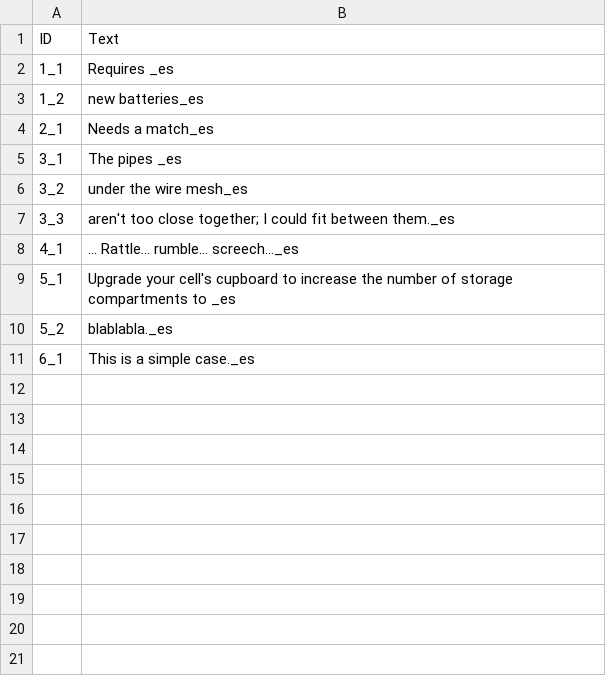
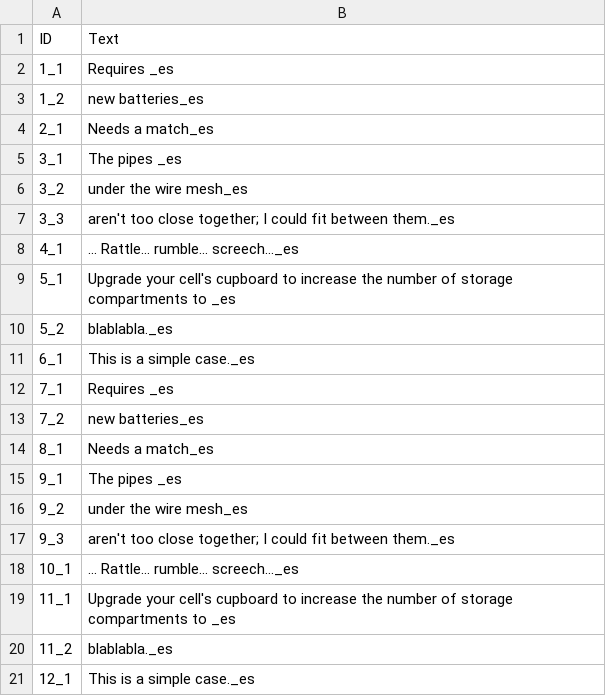
Before and after one commit to Zeronimous/exttext, a CSV file: textos/text_to_translate.csv, drawn as a sheet; the diff names each change by its address in the sheet, - before the commit and + after, or states it on an @@ line.

```diff
--- a/textos/text_to_translate.csv
+++ b/textos/text_to_translate.csv
+row 12: 7_1 | Requires _es
+row 13: 7_2 | new batteries_es
+row 14: 8_1 | Needs a match_es
+row 15: 9_1 | The pipes _es
+row 16: 9_2 | under the wire mesh_es
+row 17: 9_3 | aren't too close together; I could fit between them._es
+row 18: 10_1 | ... Rattle... rumble... screech..._es
+row 19: 11_1 | Upgrade your cell's cupboard to increase the number of storage compartments to _es
+row 20: 11_2 | blablabla._es
+row 21: 12_1 | This is a simple case._es
```
Also changed, not shown: 5 other files.
